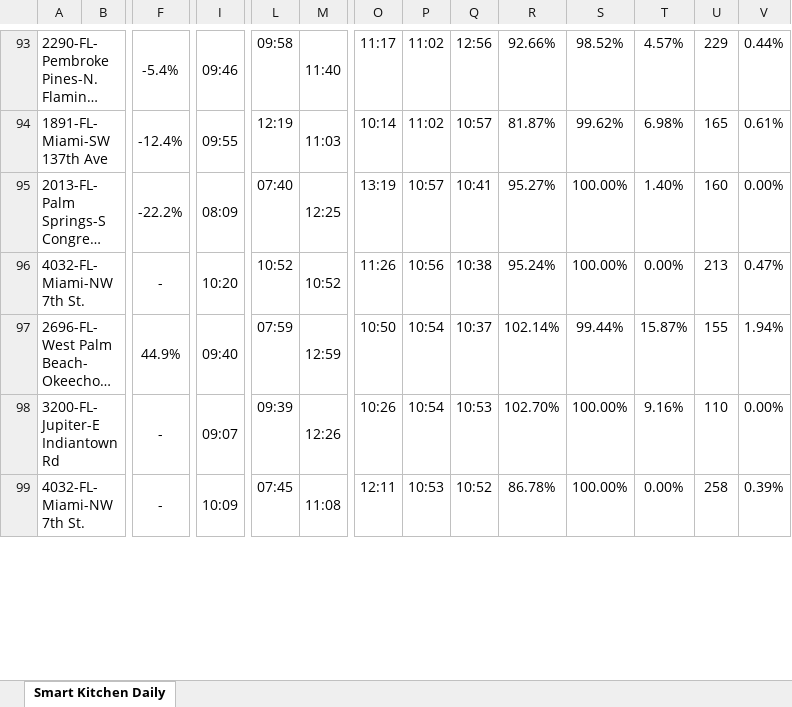
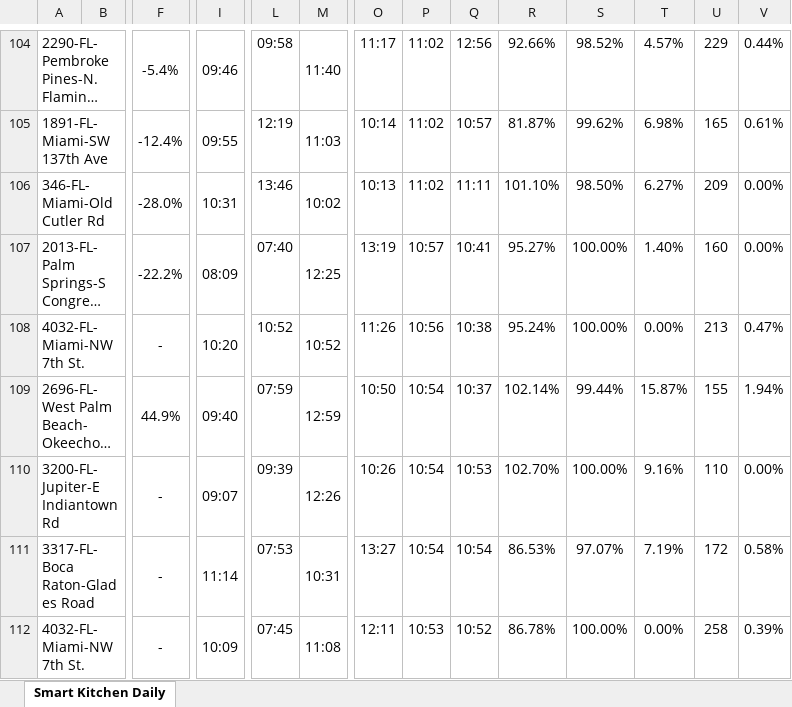
Before and after one commit to StephenOrjales/fl-wingmen-dashboard, an Excel workbook: data/smart_kitchen_daily.xlsx, sheet Smart Kitchen Daily, drawn as a sheet; only a part is shown, gaps mark what is left out; long unchanged cells end in …; values as stored, in another font and other column widths than the file's, no borders; charts and pictures not drawn; rows hold the shown columns only; the diff covers the shown part only; the diff names each change by its address in the sheet, - before the commit and + after, or states it on an @@ line.

```diff
--- a/data/smart_kitchen_daily.xlsx (sheet Smart Kitchen Daily)
+++ b/data/smart_kitchen_daily.xlsx (sheet Smart Kitchen Daily)
+row 106: 346-FL-Miami-Old Cutler Rd |  | -28.0% | 10:31 | 13:46 | 10:02 | 10:13 | 11:02 | 11:11 | 101.10% | 98.50% | 6.27% | 209 | 0.00%
+row 111: 3317-FL-Boca Raton-Glades Road |  | - | 11:14 | 07:53 | 10:31 | 13:27 | 10:54 | 10:54 | 86.53% | 97.07% | 7.19% | 172 | 0.58%
```
Also changed, not shown: 39 added rows, 2 removed rows, 3 moved rows and 7 edited cells elsewhere in this sheet, 1 other file.
